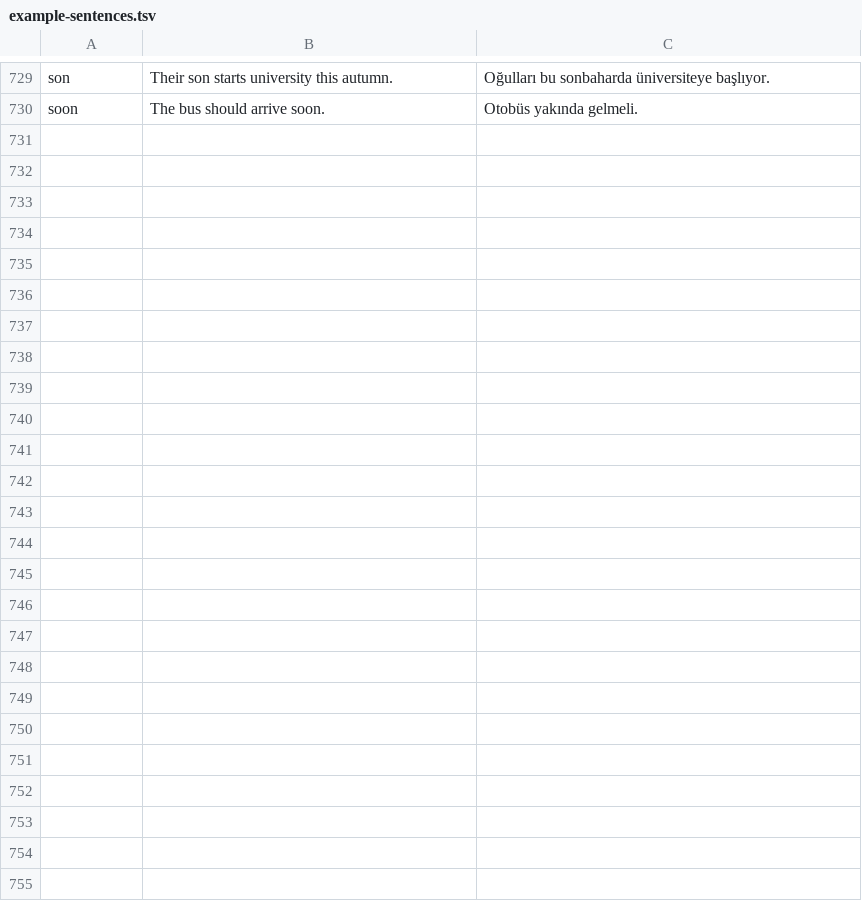
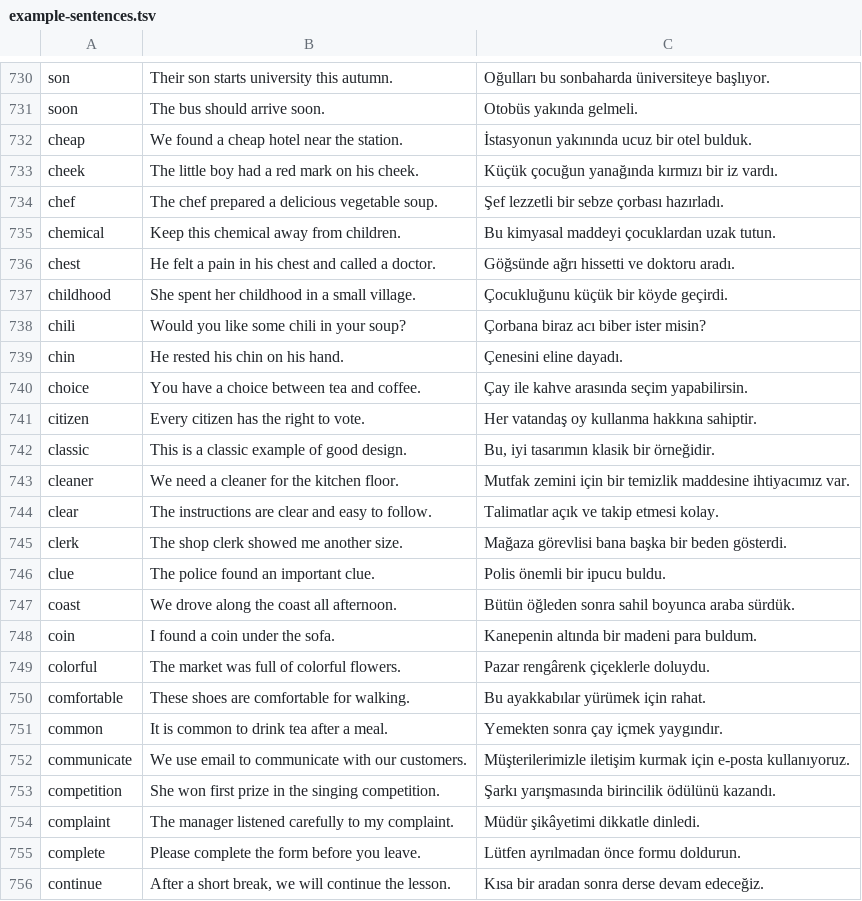
Before and after one commit to guvencetin01/WordReminder, a TSV file: src/main/resources/com/wordreminder/data/example-sentences.tsv, drawn as a sheet; only a part is shown, gaps mark what is left out; the diff covers the shown part only; the diff names each change by its address in the sheet, - before the commit and + after, or states it on an @@ line.

Commit message:
Add 25 A2 example sentences and Turkish translations

```diff
--- a/src/main/resources/com/wordreminder/data/example-sentences.tsv
+++ b/src/main/resources/com/wordreminder/data/example-sentences.tsv
+row 732: cheap | We found a cheap hotel near the station. | İstasyonun yakınında ucuz bir otel bulduk.
+row 733: cheek | The little boy had a red mark on his cheek. | Küçük çocuğun yanağında kırmızı bir iz vardı.
+row 734: chef | The chef prepared a delicious vegetable soup. | Şef lezzetli bir sebze çorbası hazırladı.
+row 735: chemical | Keep this chemical away from children. | Bu kimyasal maddeyi çocuklardan uzak tutun.
+row 736: chest | He felt a pain in his chest and called a doctor. | Göğsünde ağrı hissetti ve doktoru aradı.
+row 737: childhood | She spent her childhood in a small village. | Çocukluğunu küçük bir köyde geçirdi.
+row 738: chili | Would you like some chili in your soup? | Çorbana biraz acı biber ister misin?
+row 739: chin | He rested his chin on his hand. | Çenesini eline dayadı.
+row 740: choice | You have a choice between tea and coffee. | Çay ile kahve arasında seçim yapabilirsin.
+row 741: citizen | Every citizen has the right to vote. | Her vatandaş oy kullanma hakkına sahiptir.
+row 742: classic | This is a classic example of good design. | Bu, iyi tasarımın klasik bir örneğidir.
+row 743: cleaner | We need a cleaner for the kitchen floor. | Mutfak zemini için bir temizlik maddesine ihtiyacımız var.
+row 744: clear | The instructions are clear and easy to follow. | Talimatlar açık ve takip etmesi kolay.
+row 745: clerk | The shop clerk showed me another size. | Mağaza görevlisi bana başka bir beden gösterdi.
+row 746: clue | The police found an important clue. | Polis önemli bir ipucu buldu.
+row 747: coast | We drove along the coast all afternoon. | Bütün öğleden sonra sahil boyunca araba sürdük.
+row 748: coin | I found a coin under the sofa. | Kanepenin altında bir madeni para buldum.
+row 749: colorful | The market was full of colorful flowers. | Pazar rengârenk çiçeklerle doluydu.
+row 750: comfortable | These shoes are comfortable for walking. | Bu ayakkabılar yürümek için rahat.
+row 751: common | It is common to drink tea after a meal. | Yemekten sonra çay içmek yaygındır.
+row 752: communicate | We use email to communicate with our customers. | Müşterilerimizle iletişim kurmak için e-posta kullanıyoruz.
+row 753: competition | She won first prize in the singing competition. | Şarkı yarışmasında birincilik ödülünü kazandı.
+row 754: complaint | The manager listened carefully to my complaint. | Müdür şikâyetimi dikkatle dinledi.
+row 755: complete | Please complete the form before you leave. | Lütfen ayrılmadan önce formu doldurun.
+row 756: continue | After a short break, we will continue the lesson. | Kısa bir aradan sonra derse devam edeceğiz.
```
Also changed, not shown: 1 added row elsewhere in this file.
